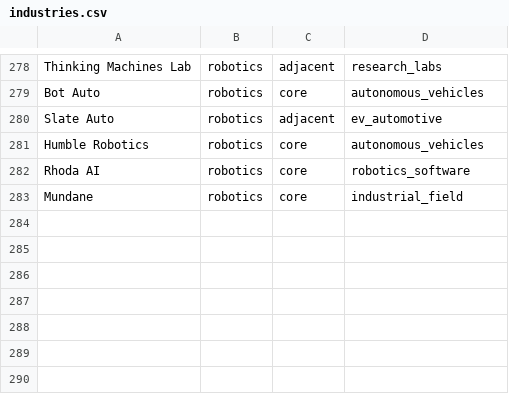
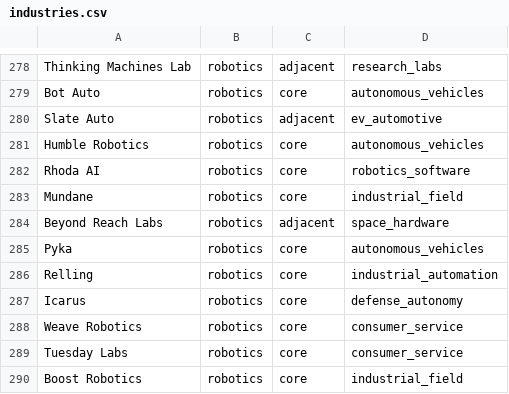
Before and after one commit to Ph1so/phlux2.0, a CSV file: industries.csv, drawn as a sheet; only a part is shown, gaps mark what is left out.

```diff
--- a/industries.csv
+++ b/industries.csv
@@ -283 +283,8 @@ Rhoda AI,robotics,core,robotics_software
 Mundane,robotics,core,industrial_field
+Beyond Reach Labs,robotics,adjacent,space_hardware
+Pyka,robotics,core,autonomous_vehicles
+Relling,robotics,core,industrial_automation
+Icarus,robotics,core,defense_autonomy
+Weave Robotics,robotics,core,consumer_service
+Tuesday Labs,robotics,core,consumer_service
+Boost Robotics,robotics,core,industrial_field
```
Also changed, not shown: companies.csv, 11 other files.
